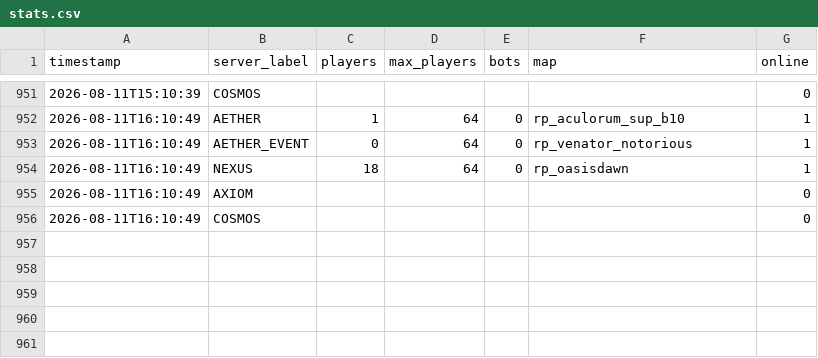
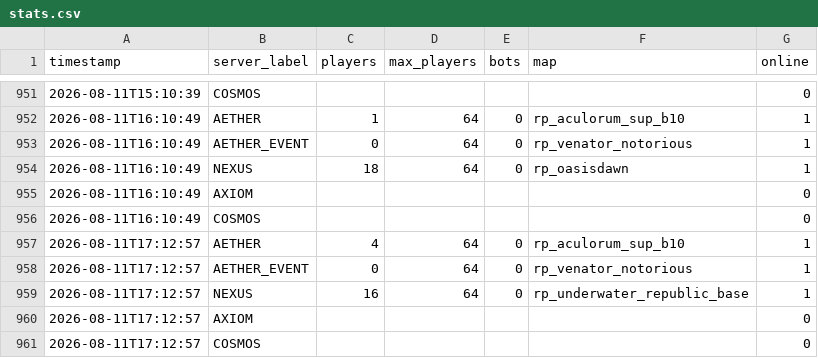
Before and after one commit to Fertouillle/gmod-monitor, a CSV file: stats.csv, drawn as a sheet; only a part is shown, gaps mark what is left out.

```diff
--- a/stats.csv
+++ b/stats.csv
@@ -956 +956,6 @@ timestamp,server_label,players,max_players,bots,map,online
 2026-08-11T16:10:49,COSMOS,,,,,0
+2026-08-11T17:12:57,AETHER,4,64,0,rp_aculorum_sup_b10,1
+2026-08-11T17:12:57,AETHER_EVENT,0,64,0,rp_venator_notorious,1
+2026-08-11T17:12:57,NEXUS,16,64,0,rp_underwater_republic_base,1
+2026-08-11T17:12:57,AXIOM,,,,,0
+2026-08-11T17:12:57,COSMOS,,,,,0
```
